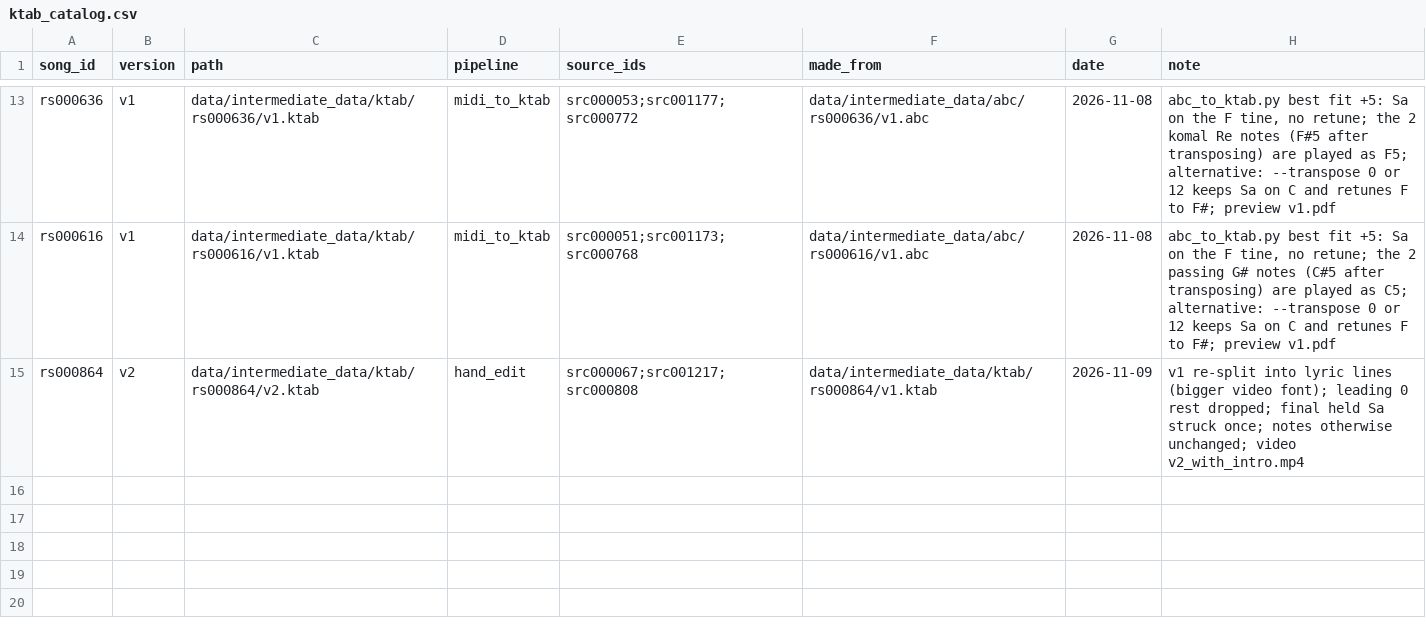
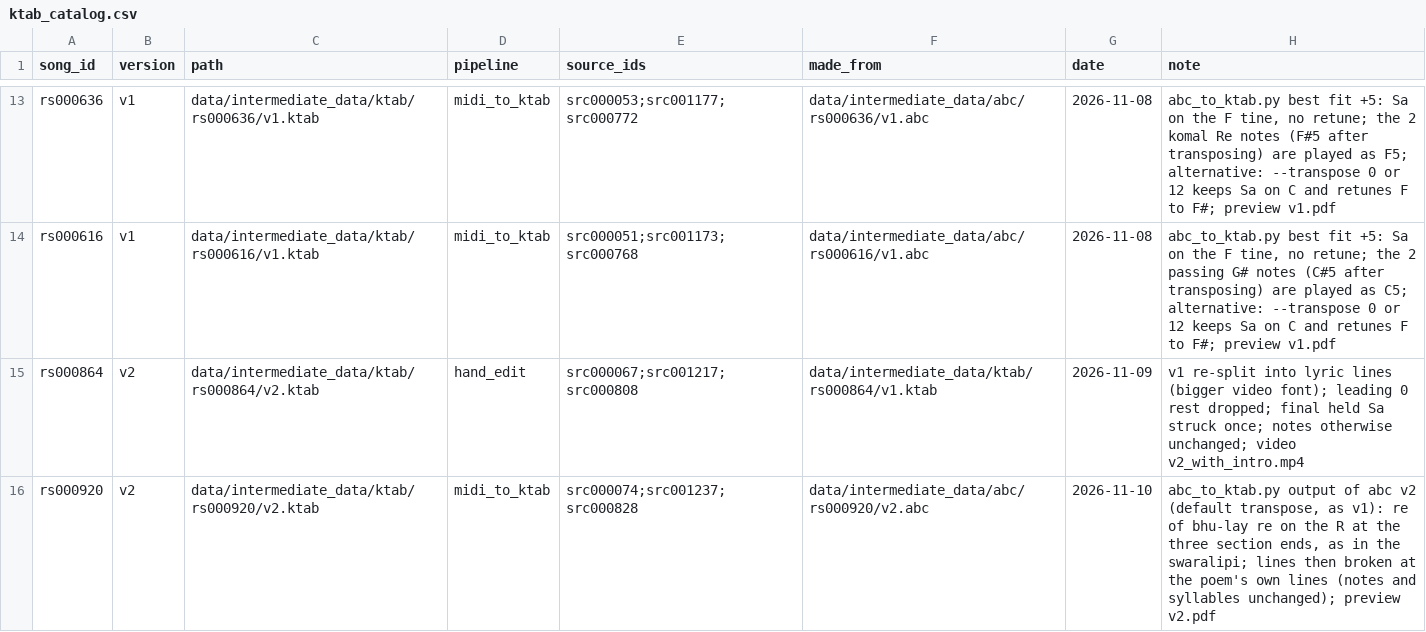
Before and after one commit to jagadish88/kalimba-kitab, a CSV file: data/intermediate_data/ktab/ktab_catalog.csv, drawn as a sheet; only a part is shown, gaps mark what is left out.

```diff
--- a/data/intermediate_data/ktab/ktab_catalog.csv
+++ b/data/intermediate_data/ktab/ktab_catalog.csv
@@ -15 +15,2 @@ rs000616,v1,data/intermediate_data/ktab/rs000616/v1.ktab,midi_to_ktab,src000051;
 rs000864,v2,data/intermediate_data/ktab/rs000864/v2.ktab,hand_edit,src000067;src001217;src000808,data/intermediate_data/ktab/rs000864/v1.ktab,2026-11-09,"v1 re-split into lyric lines (bigger video font); leading 0 rest dropped; final held Sa struck once; notes otherwise unchanged; video v2_with_intro.mp4"
+rs000920,v2,data/intermediate_data/ktab/rs000920/v2.ktab,midi_to_ktab,src000074;src001237;src000828,data/intermediate_data/abc/rs000920/v2.abc,2026-11-10,"abc_to_ktab.py output of abc v2 (default transpose, as v1): re of bhu-lay re on the R at the three section ends, as in the swaralipi; lines then broken at the poem's own lines (notes and syllables unchanged); preview v2.pdf"
```
Also changed, not shown: 3 other files.
